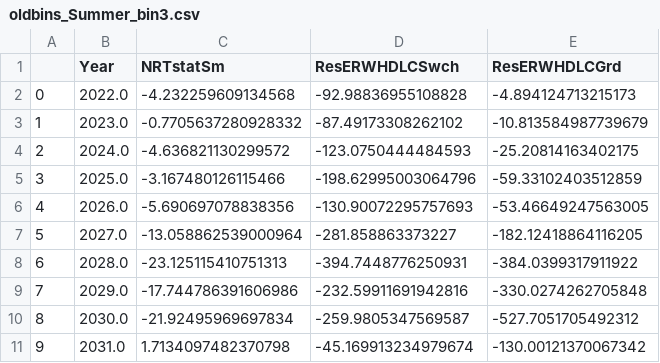
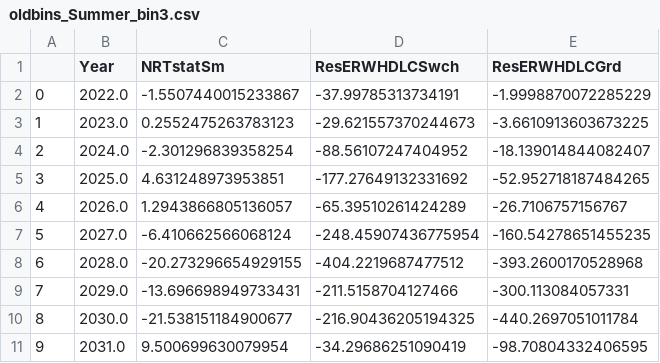
Before and after one commit to NW-Demand-Response-Emissions-Impacts/Main, a CSV file: data/processed_data/emissions_impacts/oldbins_Summer_bin3.csv, drawn as a sheet; only a part is shown; the diff covers the shown part only.

```diff
--- a/data/processed_data/emissions_impacts/oldbins_Summer_bin3.csv
+++ b/data/processed_data/emissions_impacts/oldbins_Summer_bin3.csv
@@ -1,11 +1,11 @@
 ,Year,NRTstatSm,ResERWHDLCSwch,ResERWHDLCGrd
-0,2022.0,-4.232259609134568,-92.98836955108828,-4.894124713215173
-1,2023.0,-0.7705637280928332,-87.49173308262102,-10.813584987739679
-2,2024.0,-4.636821130299572,-123.0750444484593,-25.20814163402175
-3,2025.0,-3.167480126115466,-198.62995003064796,-59.33102403512859
-4,2026.0,-5.690697078838356,-130.90072295757693,-53.46649247563005
-5,2027.0,-13.058862539000964,-281.858863373227,-182.12418864116205
-6,2028.0,-23.125115410751313,-394.7448776250931,-384.0399317911922
-7,2029.0,-17.744786391606986,-232.59911691942816,-330.0274262705848
-8,2030.0,-21.92495969697834,-259.9805347569587,-527.7051705492312
-9,2031.0,1.7134097482370798,-45.169913234979674,-130.00121370067342
+0,2022.0,-1.5507440015233867,-37.99785313734191,-1.9998870072285229
+1,2023.0,0.2552475263783123,-29.621557370244673,-3.6610913603673225
+2,2024.0,-2.301296839358254,-88.56107247404952,-18.139014844082407
+3,2025.0,4.631248973953851,-177.27649132331692,-52.952718187484265
+4,2026.0,1.2943866805136057,-65.39510261424289,-26.7106757156767
+5,2027.0,-6.410662566068124,-248.45907436775954,-160.54278651455235
+6,2028.0,-20.273296654929155,-404.2219687477512,-393.2600170528968
+7,2029.0,-13.696698949733431,-211.5158704127466,-300.113084057331
+8,2030.0,-21.538151184900677,-216.90436205194325,-440.2697051011784
+9,2031.0,9.500699630079954,-34.29686251090419,-98.70804332406595
```
Also changed, not shown: 30 edited cells elsewhere in this file, data/processed_data/emissions_impacts/newbins_Fall_bin1.csv, data/processed_data/emissions_impacts/oldbins_Summer_bin2.csv, 13 other files.
